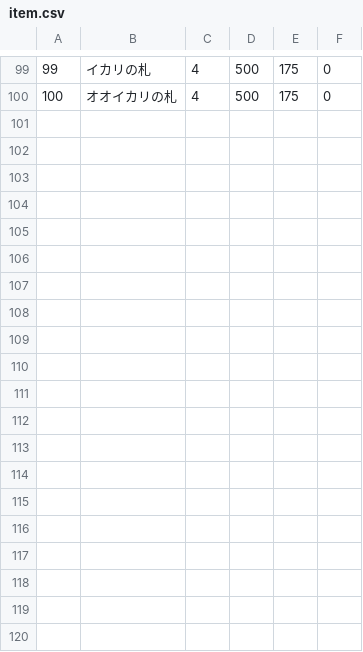
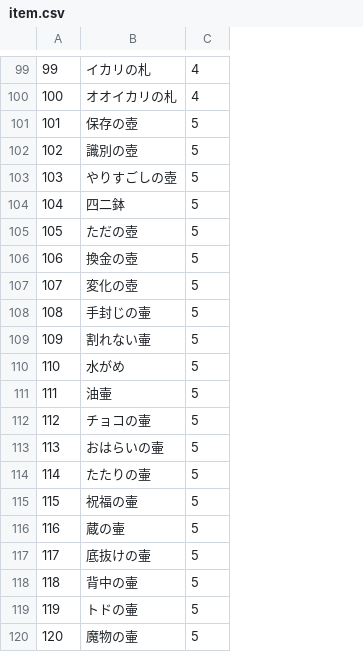
Before and after one commit to inara-/siren4support, a CSV file: assets/item.csv, drawn as a sheet; only a part is shown, gaps mark what is left out; removed rows and columns are numbered as before the commit, all else as after; the diff covers the shown part only; the diff names each change by its address in the sheet, - before the commit and + after, or states it on an @@ line.

Commit message:
item.csvのフォーマットを変更

```diff
--- a/assets/item.csv
+++ b/assets/item.csv
-column D, rows 99-100: 500 | 500
-column E, rows 99-100: 175 | 175
-column F, rows 99-100: 0 | 0
+row 101: 101 | 保存の壺 | 5
+row 102: 102 | 識別の壺 | 5
+row 103: 103 | やりすごしの壺 | 5
+row 104: 104 | 四二鉢 | 5
+row 105: 105 | ただの壺 | 5
+row 106: 106 | 換金の壺 | 5
+row 107: 107 | 変化の壺 | 5
+row 108: 108 | 手封じの壷 | 5
+row 109: 109 | 割れない壷 | 5
+row 110: 110 | 水がめ | 5
+row 111: 111 | 油壷 | 5
+row 112: 112 | チョコの壷 | 5
+row 113: 113 | おはらいの壷 | 5
+row 114: 114 | たたりの壷 | 5
+row 115: 115 | 祝福の壷 | 5
+row 116: 116 | 蔵の壷 | 5
+row 117: 117 | 底抜けの壷 | 5
+row 118: 118 | 背中の壷 | 5
+row 119: 119 | トドの壷 | 5
+row 120: 120 | 魔物の壷 | 5
```
Also changed, not shown: 23 added rows elsewhere in this file.
